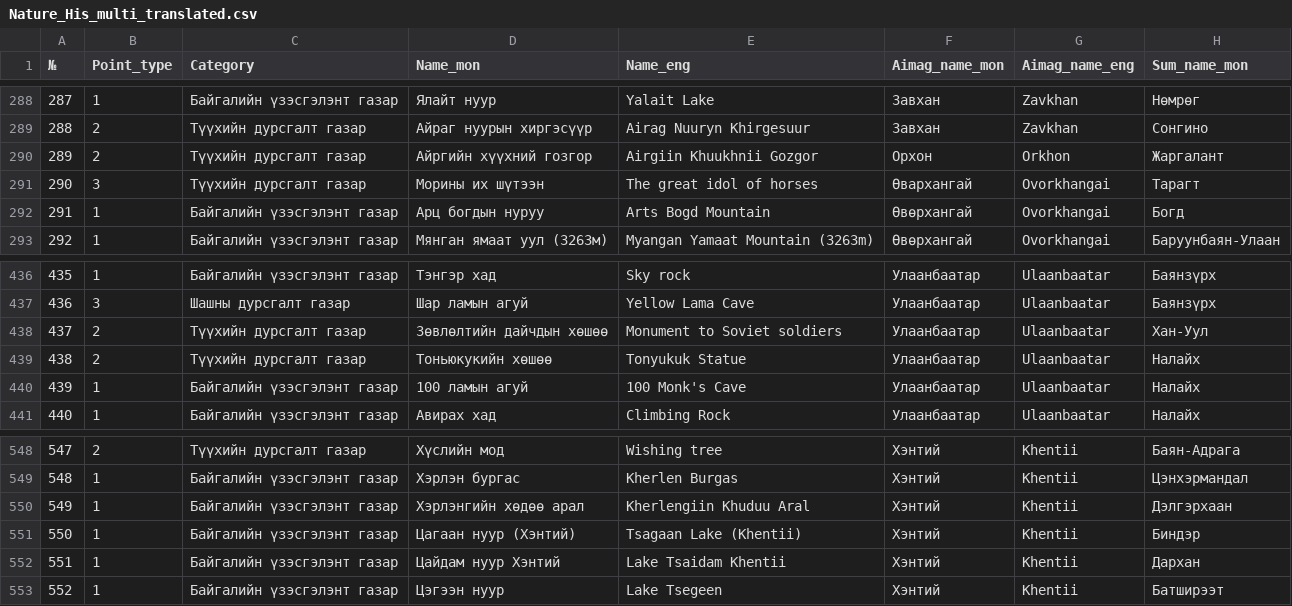
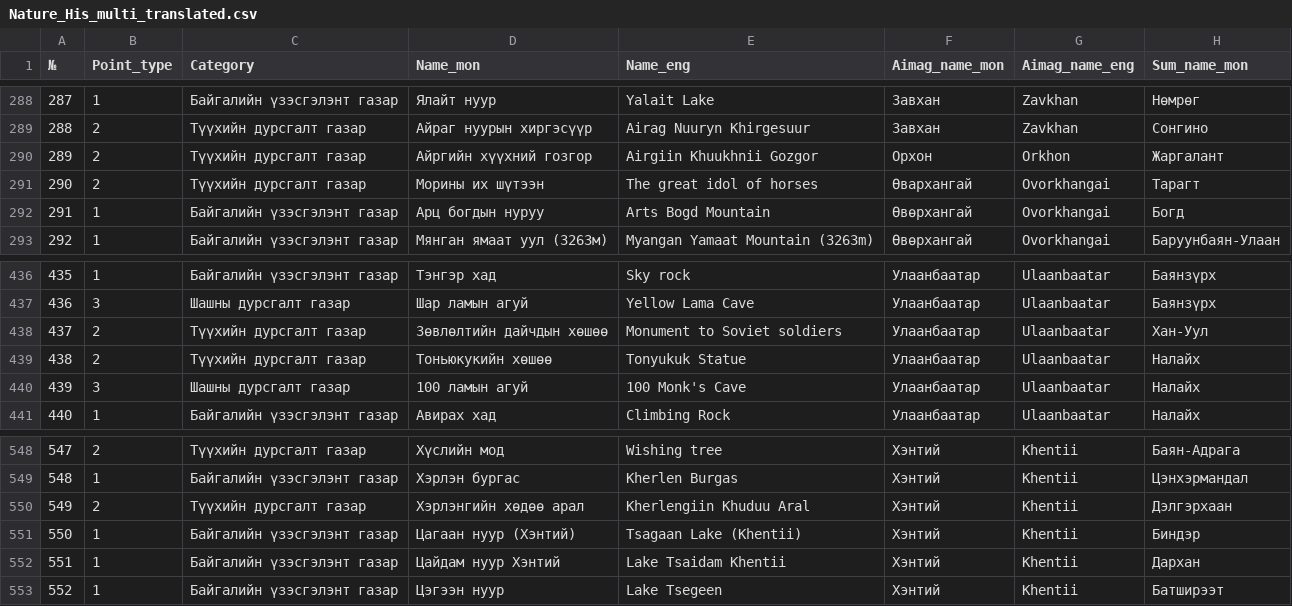
Before and after one commit to BayarCh/MongoliaGuideMap, a CSV file: Nature_His_multi_translated.csv, drawn as a sheet; only a part is shown, gaps mark what is left out; the diff covers the shown part only; the diff names each change by its address in the sheet, - before the commit and + after, or states it on an @@ line.

Commit message:
Update map data and settings

```diff
--- a/Nature_His_multi_translated.csv
+++ b/Nature_His_multi_translated.csv
-B291 (Point_type): 3
+B291 (Point_type): 2
-B440 (Point_type): 1
+B440 (Point_type): 3
-C440 (Category): Байгалийн үзэсгэлэнт газар
+C440 (Category): Шашны дурсгалт газар
-B550 (Point_type): 1
+B550 (Point_type): 2
-C550 (Category): Байгалийн үзэсгэлэнт газар
+C550 (Category): Түүхийн дурсгалт газар
```
Also changed, not shown: 10 edited cells elsewhere in this file, 2 other files.
